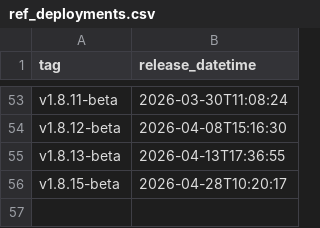
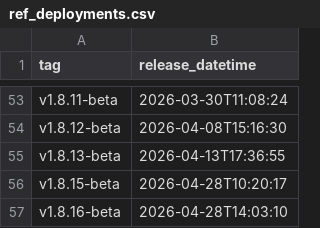
Before and after one commit to uk-gov-mirror/nhsdigital.electronic-prescription-service-clinical-prescription-tracker, a CSV file: _data/ref_deployments.csv, drawn as a sheet; only a part is shown, gaps mark what is left out; the diff names each change by its address in the sheet, - before the commit and + after, or states it on an @@ line.

```diff
--- a/_data/ref_deployments.csv
+++ b/_data/ref_deployments.csv
+row 57: v1.8.16-beta | 2026-04-28T14:03:10
```
Also changed, not shown: 1 other file.
